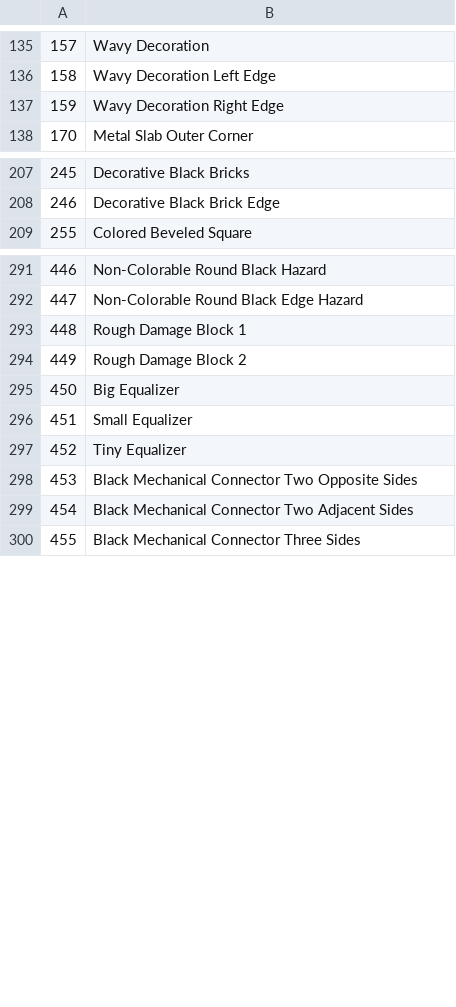
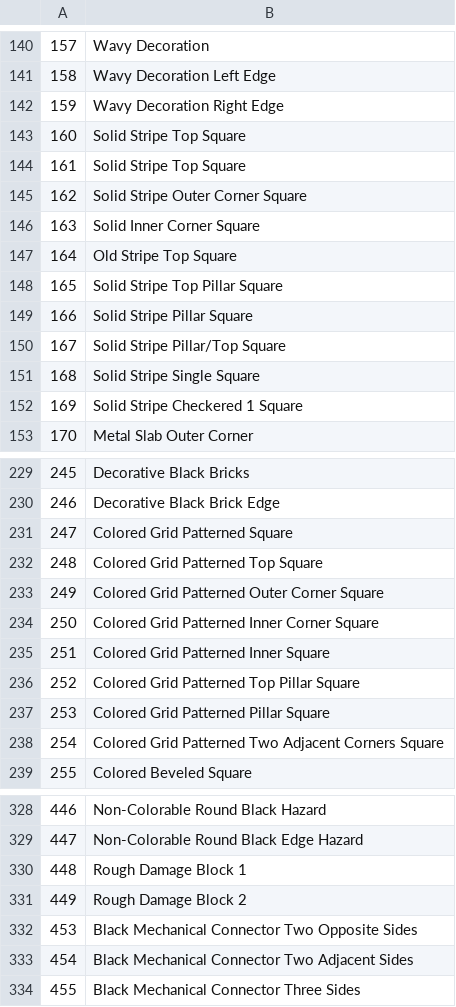
Before and after one commit to Alphalaneous/Object-Popup-API, a CSV file: resources/objects.csv, drawn as a sheet; only a part is shown, gaps mark what is left out; the diff covers the shown part only.

```diff
--- a/resources/objects.csv
+++ b/resources/objects.csv
@@ -137,2 +142,12 @@
 159,Wavy Decoration Right Edge
+160,Solid Stripe Top Square
+161,Solid Stripe Top Square
+162,Solid Stripe Outer Corner Square
+163,Solid Inner Corner Square
+164,Old Stripe Top Square
+165,Solid Stripe Top Pillar Square
+166,Solid Stripe Pillar Square
+167,Solid Stripe Pillar/Top Square
+168,Solid Stripe Single Square
+169,Solid Stripe Checkered 1 Square
 170,Metal Slab Outer Corner
@@ -208,2 +230,10 @@
 246,Decorative Black Brick Edge
+247,Colored Grid Patterned Square
+248,Colored Grid Patterned Top Square
+249,Colored Grid Patterned Outer Corner Square
+250,Colored Grid Patterned Inner Corner Square
+251,Colored Grid Patterned Inner Square
+252,Colored Grid Patterned Top Pillar Square
+253,Colored Grid Patterned Pillar Square
+254,Colored Grid Patterned Two Adjacent Corners Square
 255,Colored Beveled Square
@@ -294,5 +331,2 @@
 449,Rough Damage Block 2
-450,Big Equalizer
-451,Small Equalizer
-452,Tiny Equalizer
 453,Black Mechanical Connector Two Opposite Sides
```
Also changed, not shown: 24 added rows and 6 removed rows elsewhere in this file.
